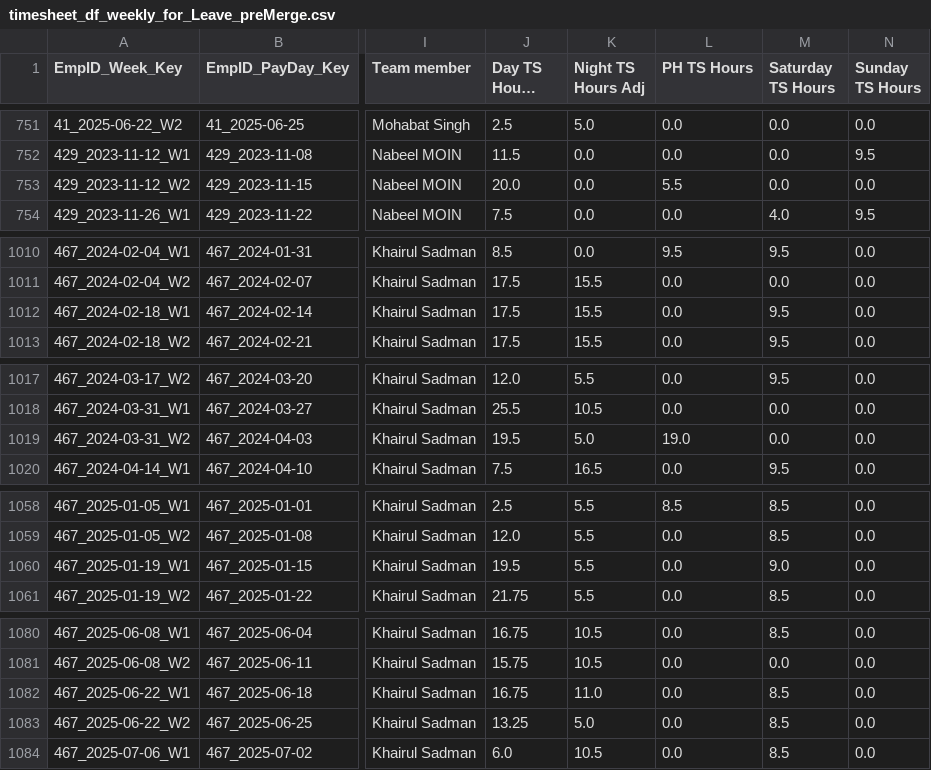
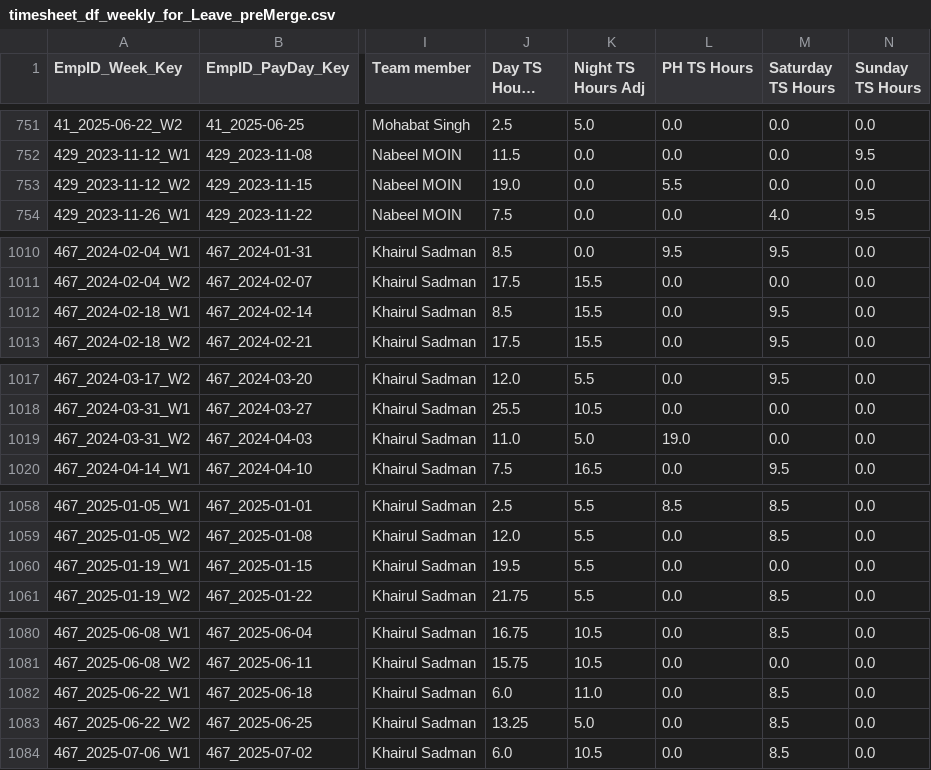
Before and after one commit to ssmith-98/Project-Royal, a CSV file: timesheet_df_weekly_for_Leave_preMerge.csv, drawn as a sheet; only a part is shown, gaps mark what is left out; long unchanged cells end in …; the diff covers the shown part only; the diff names each change by its address in the sheet, - before the commit and + after, or states it on an @@ line.

```diff
--- a/timesheet_df_weekly_for_Leave_preMerge.csv
+++ b/timesheet_df_weekly_for_Leave_preMerge.csv
-J753 (Day TS Hours Adj): 20.0
+J753 (Day TS Hours Adj): 19.0
-J1012 (Day TS Hours Adj): 17.5
+J1012 (Day TS Hours Adj): 8.5
-J1019 (Day TS Hours Adj): 19.5
+J1019 (Day TS Hours Adj): 11.0
-M1060 (Saturday TS Hours): 9.0
+M1060 (Saturday TS Hours): 0.0
-J1082 (Day TS Hours Adj): 16.75
+J1082 (Day TS Hours Adj): 6.0
```
Also changed, not shown: 18 edited cells elsewhere in this file, 7 other files.
